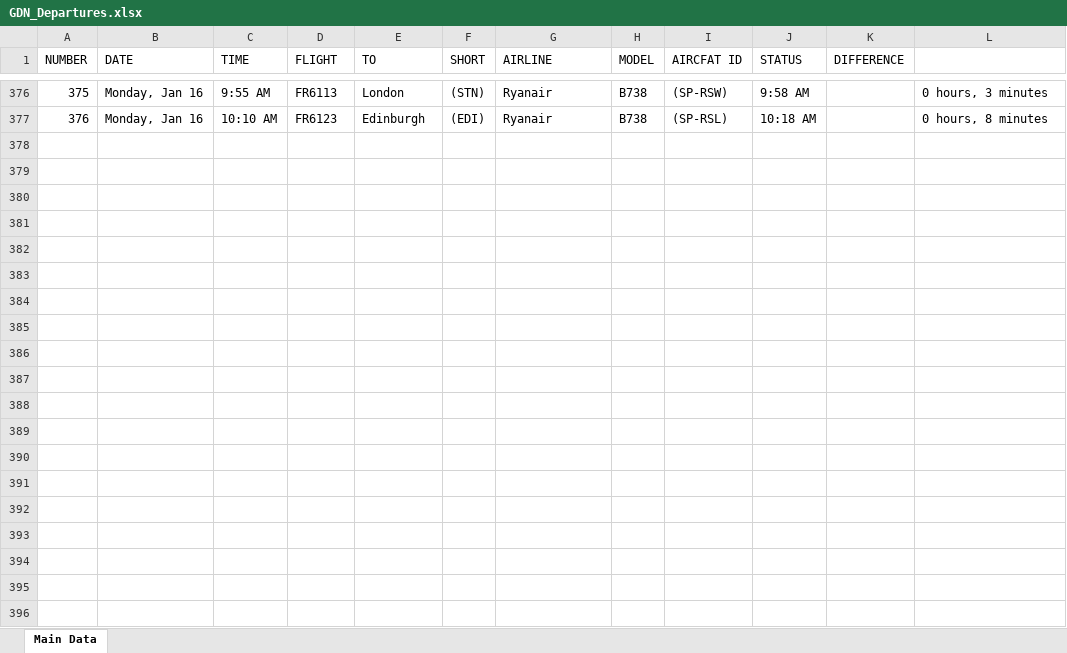
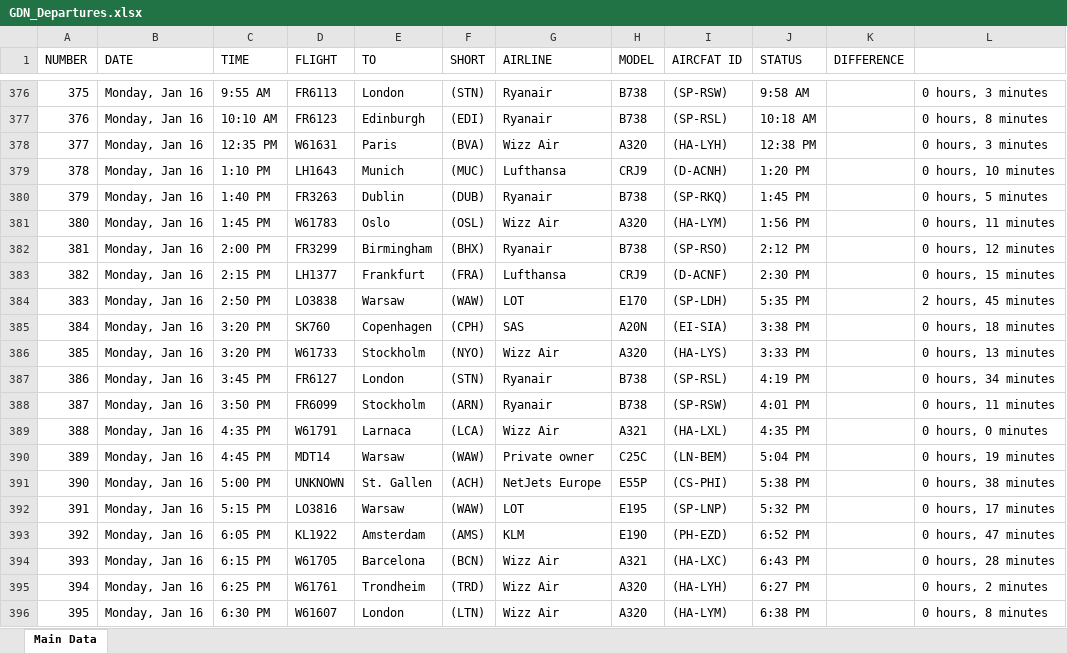
Before and after one commit to Kurczaczek21/Polish-Airport-Databse, an Excel workbook: DataBase/GDN_Departures.xlsx, sheet Main Data, drawn as a sheet; only a part is shown, gaps mark what is left out; values as stored, in another font and other column widths than the file's, no borders; the diff covers the shown part only; the diff names each change by its address in the sheet, - before the commit and + after, or states it on an @@ line.

```diff
--- a/DataBase/GDN_Departures.xlsx (sheet Main Data)
+++ b/DataBase/GDN_Departures.xlsx (sheet Main Data)
+row 378: 377 | Monday, Jan 16 | 12:35 PM | W61631 | Paris | (BVA) | Wizz Air | A320 | (HA-LYH) | 12:38 PM |  | 0 hours, 3 minutes
+row 379: 378 | Monday, Jan 16 | 1:10 PM | LH1643 | Munich | (MUC) | Lufthansa | CRJ9 | (D-ACNH) | 1:20 PM |  | 0 hours, 10 minutes
+row 380: 379 | Monday, Jan 16 | 1:40 PM | FR3263 | Dublin | (DUB) | Ryanair | B738 | (SP-RKQ) | 1:45 PM |  | 0 hours, 5 minutes
+row 381: 380 | Monday, Jan 16 | 1:45 PM | W61783 | Oslo | (OSL) | Wizz Air | A320 | (HA-LYM) | 1:56 PM |  | 0 hours, 11 minutes
+row 382: 381 | Monday, Jan 16 | 2:00 PM | FR3299 | Birmingham | (BHX) | Ryanair | B738 | (SP-RSO) | 2:12 PM |  | 0 hours, 12 minutes
+row 383: 382 | Monday, Jan 16 | 2:15 PM | LH1377 | Frankfurt | (FRA) | Lufthansa | CRJ9 | (D-ACNF) | 2:30 PM |  | 0 hours, 15 minutes
+row 384: 383 | Monday, Jan 16 | 2:50 PM | LO3838 | Warsaw | (WAW) | LOT | E170 | (SP-LDH) | 5:35 PM |  | 2 hours, 45 minutes
+row 385: 384 | Monday, Jan 16 | 3:20 PM | SK760 | Copenhagen | (CPH) | SAS | A20N | (EI-SIA) | 3:38 PM |  | 0 hours, 18 minutes
+row 386: 385 | Monday, Jan 16 | 3:20 PM | W61733 | Stockholm | (NYO) | Wizz Air | A320 | (HA-LYS) | 3:33 PM |  | 0 hours, 13 minutes
+row 387: 386 | Monday, Jan 16 | 3:45 PM | FR6127 | London | (STN) | Ryanair | B738 | (SP-RSL) | 4:19 PM |  | 0 hours, 34 minutes
+row 388: 387 | Monday, Jan 16 | 3:50 PM | FR6099 | Stockholm | (ARN) | Ryanair | B738 | (SP-RSW) | 4:01 PM |  | 0 hours, 11 minutes
+row 389: 388 | Monday, Jan 16 | 4:35 PM | W61791 | Larnaca | (LCA) | Wizz Air | A321 | (HA-LXL) | 4:35 PM |  | 0 hours, 0 minutes
+row 390: 389 | Monday, Jan 16 | 4:45 PM | MDT14 | Warsaw | (WAW) | Private owner | C25C | (LN-BEM) | 5:04 PM |  | 0 hours, 19 minutes
+row 391: 390 | Monday, Jan 16 | 5:00 PM | UNKNOWN | St. Gallen | (ACH) | NetJets Europe | E55P | (CS-PHI) | 5:38 PM |  | 0 hours, 38 minutes
+row 392: 391 | Monday, Jan 16 | 5:15 PM | LO3816 | Warsaw | (WAW) | LOT | E195 | (SP-LNP) | 5:32 PM |  | 0 hours, 17 minutes
+row 393: 392 | Monday, Jan 16 | 6:05 PM | KL1922 | Amsterdam | (AMS) | KLM | E190 | (PH-EZD) | 6:52 PM |  | 0 hours, 47 minutes
+row 394: 393 | Monday, Jan 16 | 6:15 PM | W61705 | Barcelona | (BCN) | Wizz Air | A321 | (HA-LXC) | 6:43 PM |  | 0 hours, 28 minutes
+row 395: 394 | Monday, Jan 16 | 6:25 PM | W61761 | Trondheim | (TRD) | Wizz Air | A320 | (HA-LYH) | 6:27 PM |  | 0 hours, 2 minutes
+row 396: 395 | Monday, Jan 16 | 6:30 PM | W61607 | London | (LTN) | Wizz Air | A320 | (HA-LYM) | 6:38 PM |  | 0 hours, 8 minutes
```
Also changed, not shown: 88 added rows elsewhere in this sheet, DataBase/KRK_Arrivals.xlsx, DataBase/KRK_Departures.xlsx, 24 other files.
